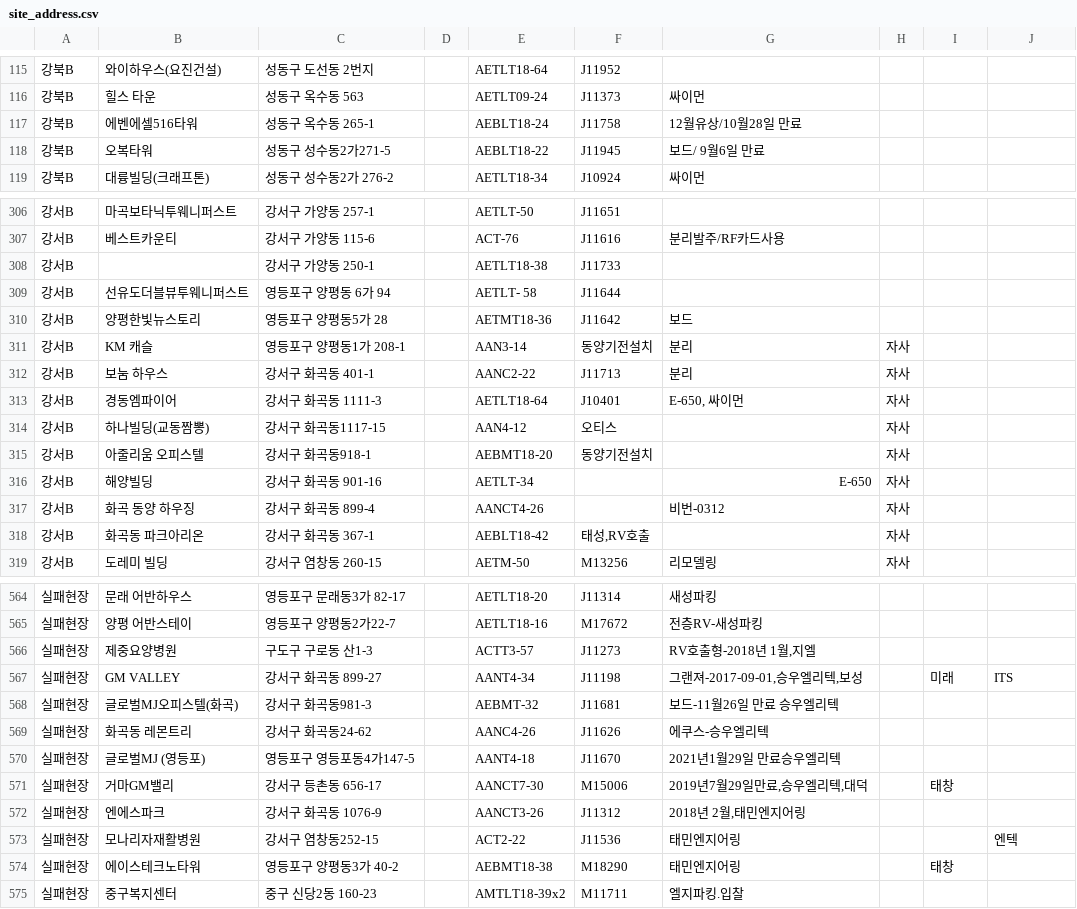
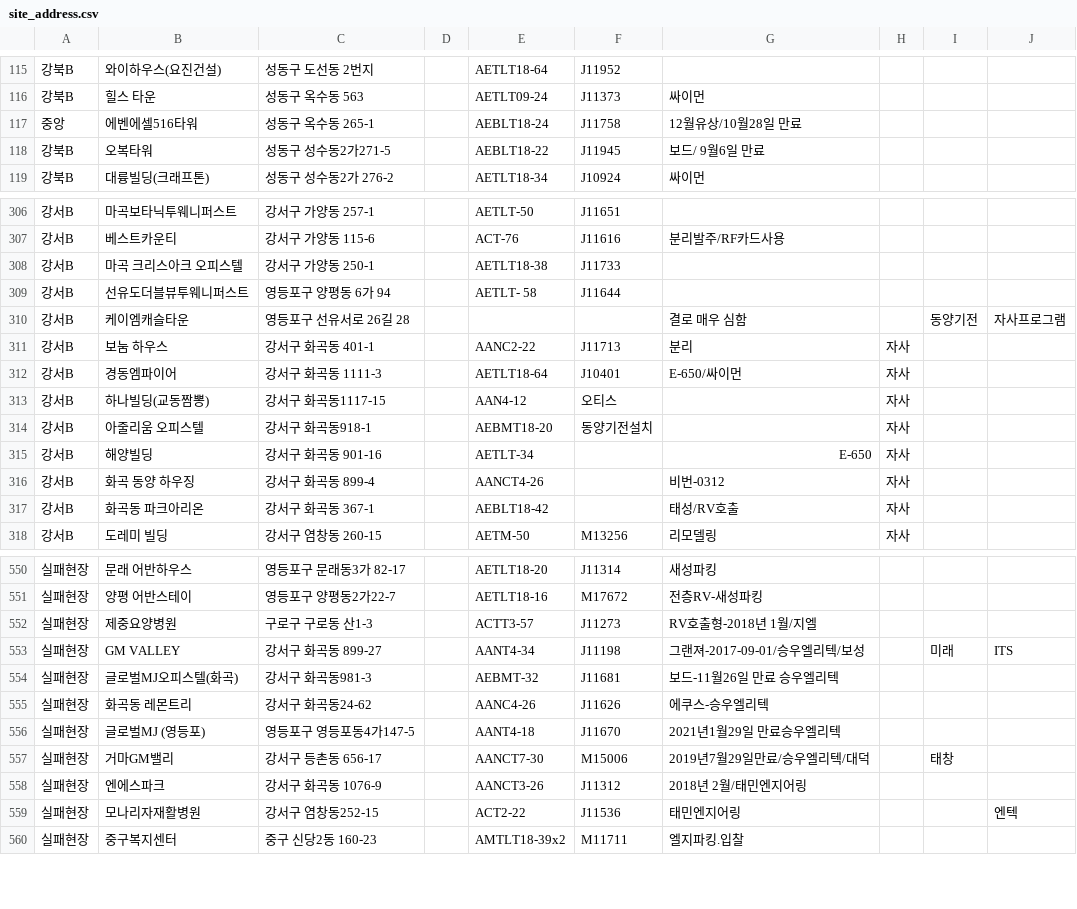
Before and after one commit to ezcontrol-sys/MyAddressTable, a CSV file: site_address.csv, drawn as a sheet; only a part is shown, gaps mark what is left out; the diff covers the shown part only.

```diff
--- a/site_address.csv
+++ b/site_address.csv
@@ -116,3 +116,3 @@
 강북B,힐스 타운,성동구 옥수동 563,,AETLT09-24,J11373,싸이먼,,,
-강북B,에벤에셀516타워,성동구 옥수동 265-1,,AEBLT18-24, J11758,12월유상/10월28일 만료,,,
+중앙,에벤에셀516타워,성동구 옥수동 265-1,,AEBLT18-24, J11758,12월유상/10월28일 만료,,,
 강북B,오복타워,성동구 성수동2가271-5,,AEBLT18-22, J11945,보드/ 9월6일 만료,,,
@@ -307,8 +307,7 @@
 강서B,베스트카운티,강서구 가양동 115-6,,ACT-76,J11616,분리발주/RF카드사용,,,
-강서B,,강서구 가양동 250-1,,AETLT18-38, J11733,,,,
+강서B,마곡 크리스아크 오피스텔,강서구 가양동 250-1,,AETLT18-38, J11733,,,,
 강서B,선유도더블뷰투웨니퍼스트,영등포구 양평동 6가 94,,AETLT- 58,J11644,,,,
-강서B,양평한빛뉴스토리,영등포구 양평동5가 28,,AETMT18-36,J11642,보드,,,
-강서B,KM 캐슬 ,영등포구 양평동1가 208-1,,AAN3-14,동양기전설치,분리,자사,,
+강서B,케이엠캐슬타운,영등포구 선유서로 26길 28,,,,결로 매우 심함,,동양기전,자사프로그램
 강서B,보눔 하우스,강서구 화곡동 401-1,,AANC2-22,J11713,분리,자사,,
-강서B,경동엠파이어,강서구 화곡동 1111-3,,AETLT18-64,J10401,"E-650, 싸이먼",자사,,
+강서B,경동엠파이어,강서구 화곡동 1111-3,,AETLT18-64,J10401,E-650/싸이먼,자사,,
 강서B,하나빌딩(교동짬뽕),강서구 화곡동1117-15,,AAN4-12,오티스,,자사,,
@@ -317,3 +316,3 @@
 강서B,화곡 동양 하우징,강서구 화곡동 899-4,,AANCT4-26,,비번-0312,자사,,
-강서B, 화곡동 파크아리온,강서구 화곡동 367-1,,AEBLT18-42,"태성,RV호출",,자사,,
+강서B,화곡동 파크아리온,강서구 화곡동 367-1,,AEBLT18-42,,태성/RV호출,자사,,
 강서B,도레미 빌딩,강서구 염창동 260-15,,AETM-50,M13256,리모델링,자사,,
@@ -565,4 +551,4 @@
 실패현장,양평 어반스테이,영등포구 양평동2가22-7,,AETLT18-16,M17672,전층RV-새성파킹,,,
-실패현장,제중요양병원,구도구 구로동 산1-3,,ACTT3-57,J11273,"RV호출형-2018년 1월,지엘",,,
-실패현장,GM VALLEY,강서구 화곡동 899-27,,AANT4-34,J11198,"그랜져-2017-09-01,승우엘리텍,보성",,미래,ITS
+실패현장,제중요양병원,구로구 구로동 산1-3,,ACTT3-57,J11273,RV호출형-2018년 1월/지엘,,,
+실패현장,GM VALLEY,강서구 화곡동 899-27,,AANT4-34,J11198,그랜져-2017-09-01/승우엘리텍/보성,,미래,ITS
 실패현장,글로벌MJ오피스텔(화곡),강서구 화곡동981-3,,AEBMT-32,J11681,보드-11월26일 만료 승우엘리텍,,,
@@ -570,6 +556,5 @@
 실패현장,글로벌MJ (영등포),영등포구 영등포동4가147-5,,AANT4-18,J11670,2021년1월29일 만료승우엘리텍,,,
-실패현장,거마GM밸리,강서구 등촌동 656-17,,AANCT7-30,M15006,"2019년7월29일만료,승우엘리텍,대덕",,태창,
-실패현장,엔에스파크,강서구 화곡동 1076-9,,AANCT3-26,J11312,"2018년 2월,태민엔지어링",,,
+실패현장,거마GM밸리,강서구 등촌동 656-17,,AANCT7-30,M15006,2019년7월29일만료/승우엘리텍/대덕,,태창,
+실패현장,엔에스파크,강서구 화곡동 1076-9,,AANCT3-26,J11312,2018년 2월/태민엔지어링,,,
 실패현장,모나리자재활병원,강서구 염창동252-15,,ACT2-22,J11536,태민엔지어링,,,엔텍
-실패현장,에이스테크노타워,영등포구 양평동3가 40-2,,AEBMT18-38,M18290,태민엔지어링,,태창,
 실패현장,중구복지센터,중구 신당2동 160-23,,AMTLT18-39x2,M11711,엘지파킹.입찰,,,
```
Also changed, not shown: 16 removed rows and 28 edited cells elsewhere in this file.
